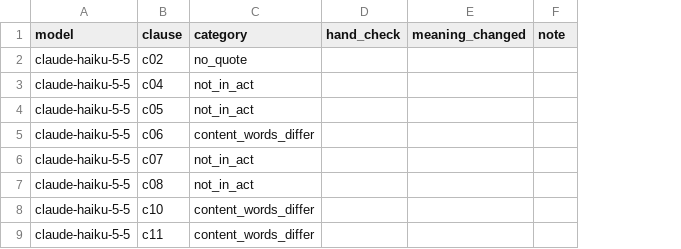
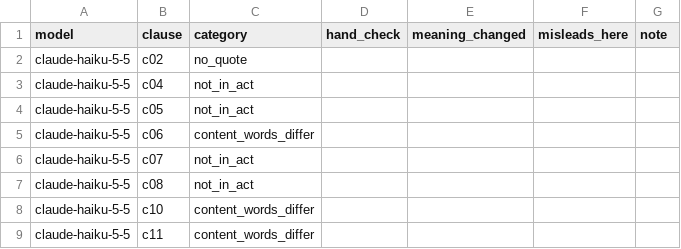
Before and after one commit to present42/lease-clause-checker, a CSV file: results/closedbook-v1+conventions-v1/quote-hand-check.csv, drawn as a sheet; only a part is shown; the diff names each change by its address in the sheet, - before the commit and + after, or states it on an @@ line.

```diff
--- a/results/closedbook-v1+conventions-v1/quote-hand-check.csv
+++ b/results/closedbook-v1+conventions-v1/quote-hand-check.csv
+column F (misleads_here), empty
```
Also changed, not shown: 5 other files.
